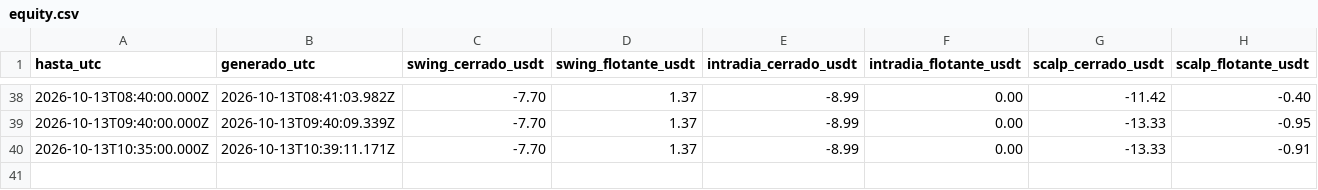
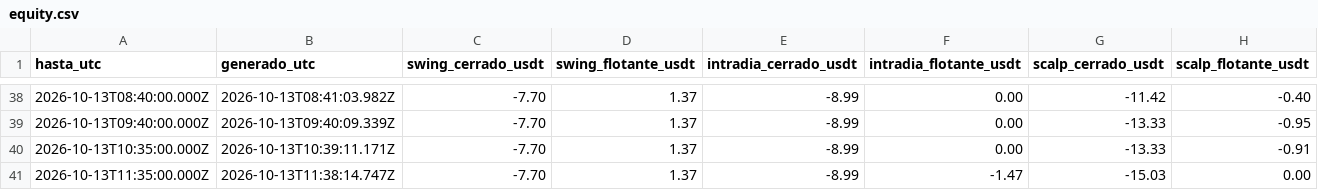
Before and after one commit to SergioRed1844/-crypto-agent-v1, a CSV file: forward/results/equity.csv, drawn as a sheet; only a part is shown, gaps mark what is left out.

```diff
--- a/forward/results/equity.csv
+++ b/forward/results/equity.csv
@@ -40 +40,2 @@ hasta_utc,generado_utc,swing_cerrado_usdt,swing_flotante_usdt,intradia_cerrado_u
 2026-10-13T10:35:00.000Z,2026-10-13T10:39:11.171Z,-7.70,1.37,-8.99,0.00,-13.33,-0.91
+2026-10-13T11:35:00.000Z,2026-10-13T11:38:14.747Z,-7.70,1.37,-8.99,-1.47,-15.03,0.00
```
Also changed, not shown: forward/results/runs.csv, 3 other files.
